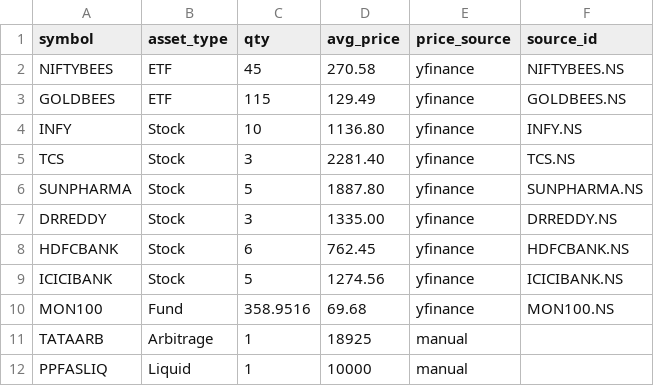
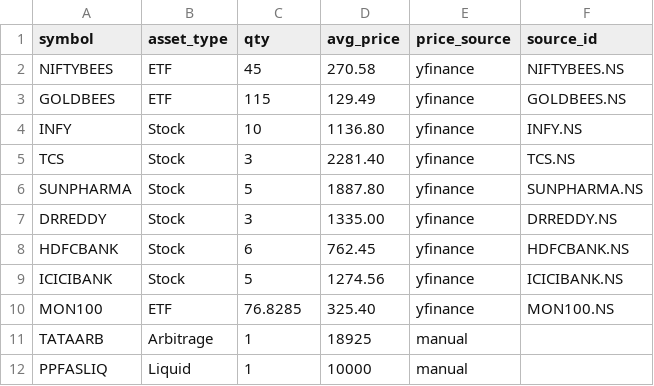
Before and after one commit to pranadarth/ai-portfolio-manager, a CSV file: data/holdings.csv, drawn as a sheet.

Commit message:
Update holdings.csv

```diff
--- a/data/holdings.csv
+++ b/data/holdings.csv
@@ -9,3 +9,3 @@ HDFCBANK,Stock,6,762.45,yfinance,HDFCBANK.NS
 ICICIBANK,Stock,5,1274.56,yfinance,ICICIBANK.NS
-MON100,Fund,358.9516,69.68,yfinance,MON100.NS
+MON100,ETF,76.8285,325.40,yfinance,MON100.NS
 TATAARB,Arbitrage,1,18925,manual,
```
